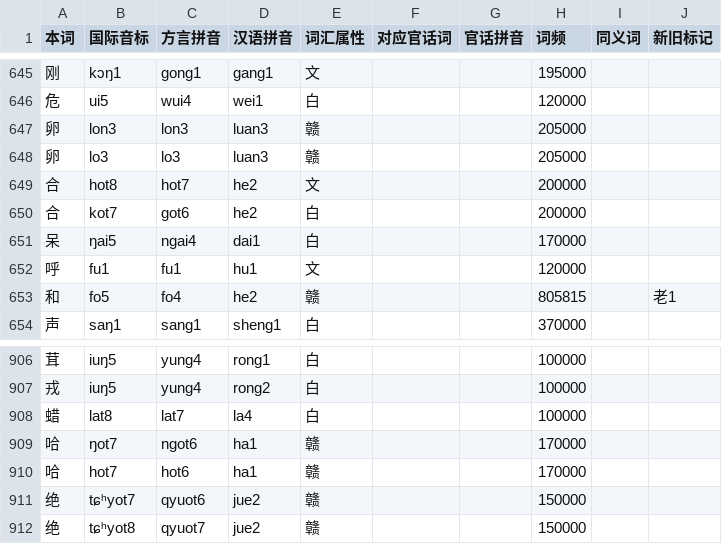
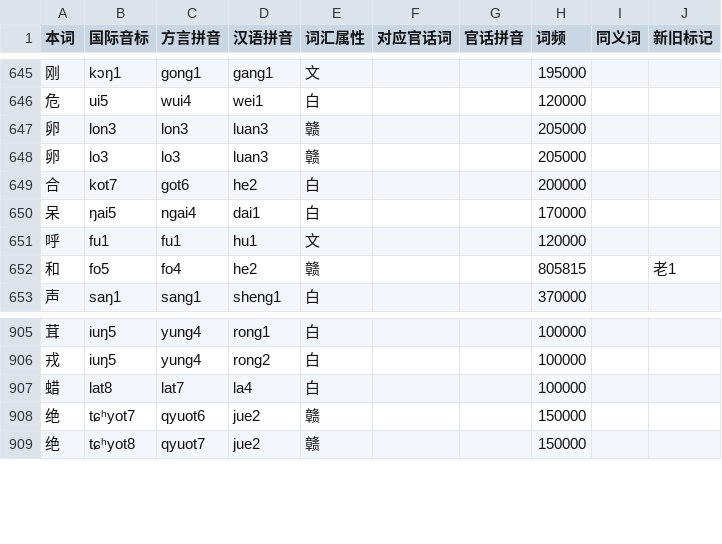
Before and after one commit to Doohaey/GonnyuGeneralIME, a TSV file: resources/regions/lancong/dictionaries/gan_chars.tsv, drawn as a sheet; only a part is shown, gaps mark what is left out; the diff names each change by its address in the sheet, - before the commit and + after, or states it on an @@ line.

Commit message:
feat(dict): update Lancong entries

```diff
--- a/resources/regions/lancong/dictionaries/gan_chars.tsv
+++ b/resources/regions/lancong/dictionaries/gan_chars.tsv
-row 649: 合 | hot8 | hot7 | he2 | 文 |  |  | 200000
-row 909: 哈 | ŋot7 | ngot6 | ha1 | 赣 |  |  | 170000
-row 910: 哈 | hot7 | hot6 | ha1 | 赣 |  |  | 170000
```
Also changed, not shown: resources/regions/lancong/dictionaries/chars.tsv, resources/regions/lancong/dictionaries/gan_words.tsv, 1 other file.
